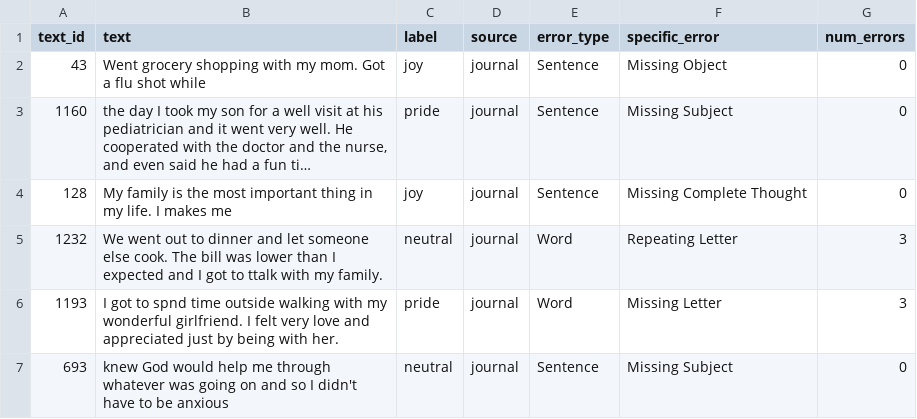
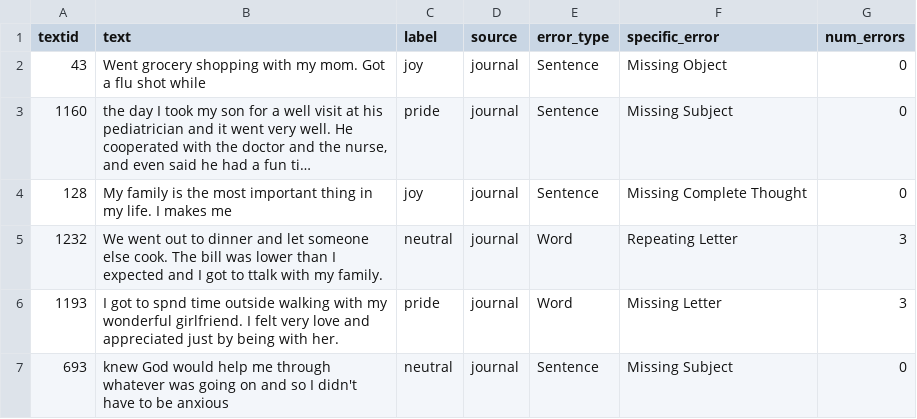
Before and after one commit to decoder3064/Syntropy-, a TSV file: data/journal_errors.tsv, drawn as a sheet; only a part is shown; long unchanged cells end in ….

Commit message:
changed text_id to textid

```diff
--- a/data/journal_errors.tsv
+++ b/data/journal_errors.tsv
@@ -1,2 +1,2 @@
-text_id	text	label	source	error_type	specific_error	num_errors
+textid	text	label	source	error_type	specific_error	num_errors
 43	Went grocery shopping with my mom. Got a flu shot while	joy	journal	Sentence	Missing Object	0
```
Also changed, not shown: 1 other file.
